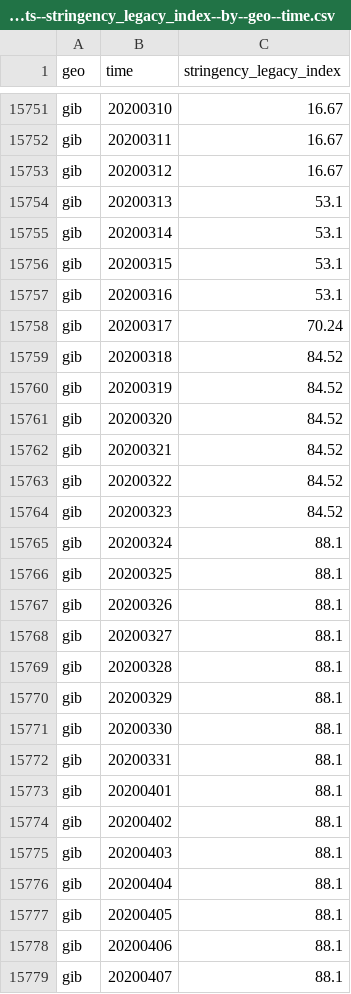
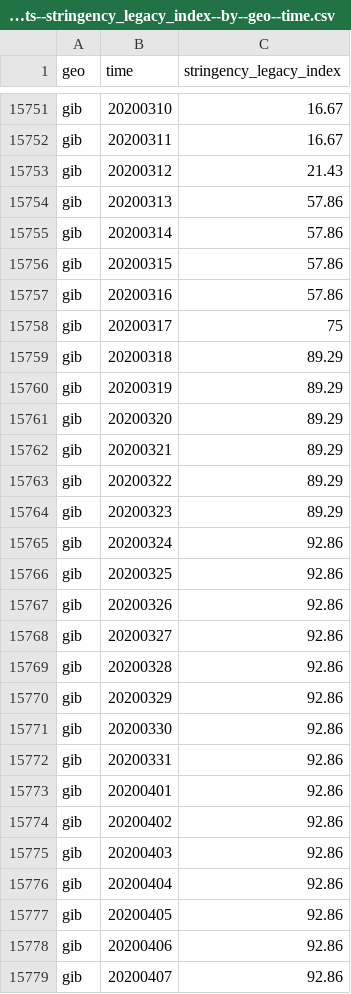
Before and after one commit to open-numbers/ddf--open_numbers--covid_government_response, a CSV file: ddf--datapoints--stringency_legacy_index--by--geo--time.csv, drawn as a sheet; only a part is shown, gaps mark what is left out; the diff covers the shown part only.

Commit message:
auto generated dataset

```diff
--- a/ddf--datapoints--stringency_legacy_index--by--geo--time.csv
+++ b/ddf--datapoints--stringency_legacy_index--by--geo--time.csv
@@ -15752,28 +15752,28 @@ gib,20200310,16.67
 gib,20200311,16.67
-gib,20200312,16.67
-gib,20200313,53.1
-gib,20200314,53.1
-gib,20200315,53.1
-gib,20200316,53.1
-gib,20200317,70.24
-gib,20200318,84.52
-gib,20200319,84.52
-gib,20200320,84.52
-gib,20200321,84.52
-gib,20200322,84.52
-gib,20200323,84.52
-gib,20200324,88.1
-gib,20200325,88.1
-gib,20200326,88.1
-gib,20200327,88.1
-gib,20200328,88.1
-gib,20200329,88.1
-gib,20200330,88.1
-gib,20200331,88.1
-gib,20200401,88.1
-gib,20200402,88.1
-gib,20200403,88.1
-gib,20200404,88.1
-gib,20200405,88.1
-gib,20200406,88.1
-gib,20200407,88.1
+gib,20200312,21.43
+gib,20200313,57.86
+gib,20200314,57.86
+gib,20200315,57.86
+gib,20200316,57.86
+gib,20200317,75
+gib,20200318,89.29
+gib,20200319,89.29
+gib,20200320,89.29
+gib,20200321,89.29
+gib,20200322,89.29
+gib,20200323,89.29
+gib,20200324,92.86
+gib,20200325,92.86
+gib,20200326,92.86
+gib,20200327,92.86
+gib,20200328,92.86
+gib,20200329,92.86
+gib,20200330,92.86
+gib,20200331,92.86
+gib,20200401,92.86
+gib,20200402,92.86
+gib,20200403,92.86
+gib,20200404,92.86
+gib,20200405,92.86
+gib,20200406,92.86
+gib,20200407,92.86
```
Also changed, not shown: 147 edited cells elsewhere in this file, ddf--datapoints--government_response_index--by--geo--time.csv, ddf--datapoints--stringency_legacy_index_for_display--by--geo--time.csv, 44 other files.
